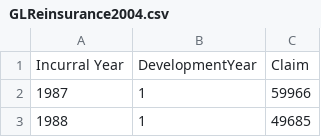
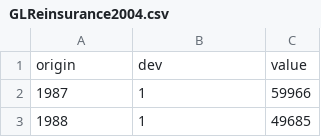
Before and after one commit to trikit/trikit, a CSV file: trikit/datasets/GLReinsurance2004.csv, drawn as a sheet; only a part is shown; removed rows and columns are numbered as before the commit, all else as after; the diff names each change by its address in the sheet, - before the commit and + after, or states it on an @@ line.

```diff
--- a/trikit/datasets/GLReinsurance2004.csv
+++ b/trikit/datasets/GLReinsurance2004.csv
-row 1: Incurral Year | DevelopmentYear | Claim
+row 1: origin | dev | value
```
Also changed, not shown: 16 other files.
